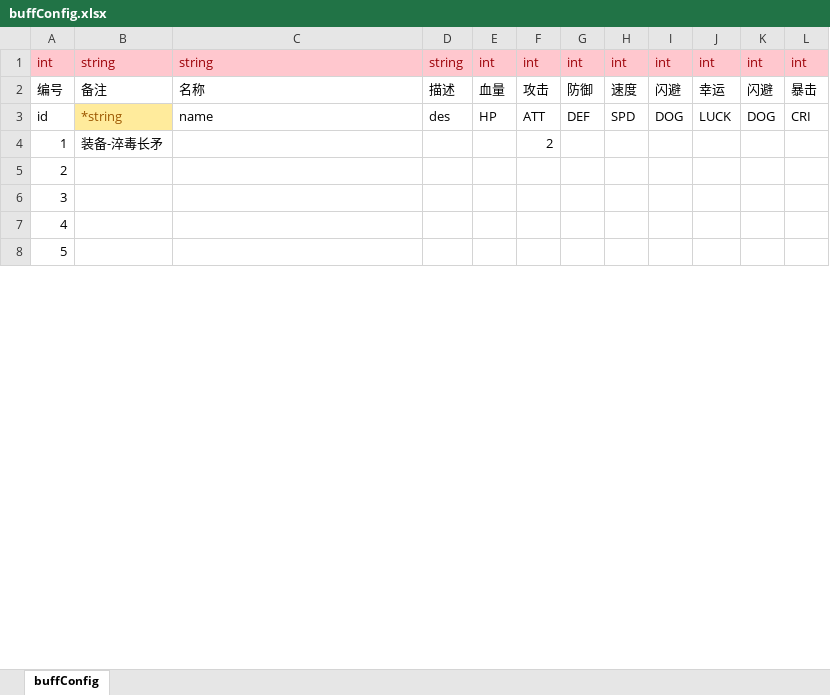
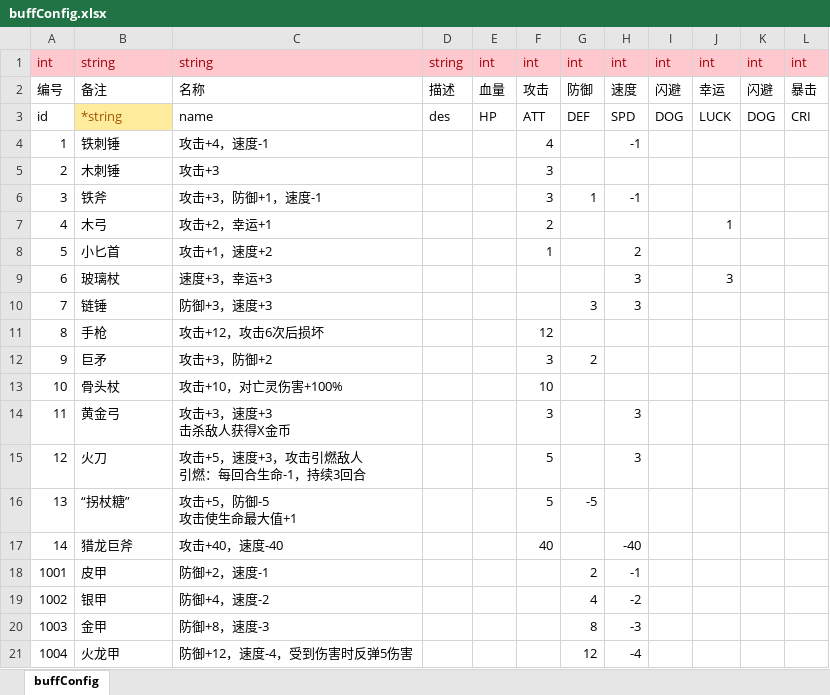
Before and after one commit to yooziki/Project_ZTower, an Excel workbook: Project/data/excel/buffConfig.xlsx, sheet buffConfig, drawn as a sheet; only a part is shown; values as stored, in another font and other column widths than the file's, no borders; ↵ is a line break in a cell; the diff covers the shown part only; the diff names each change by its address in the sheet, - before the commit and + after, or states it on an @@ line.

```diff
--- a/Project/data/excel/buffConfig.xlsx (sheet buffConfig)
+++ b/Project/data/excel/buffConfig.xlsx (sheet buffConfig)
-B4: 装备-淬毒长矛
+B4: 铁刺锤
-C4: (empty)
+C4: 攻击+4，速度-1
-F4: 2
+F4: 4
-H4: (empty)
+H4: -1
-B5: (empty)
+B5: 木刺锤
-C5: (empty)
+C5: 攻击+3
-F5:F6: (empty)
+F5:F6: 3
-B6: (empty)
+B6: 铁斧
-C6: (empty)
+C6: 攻击+3，防御+1，速度-1
-G6: (empty)
+G6: 1
-H6: (empty)
+H6: -1
-B7: (empty)
+B7: 木弓
-C7: (empty)
+C7: 攻击+2，幸运+1
-F7: (empty)
+F7: 2
-J7: (empty)
+J7: 1
-B8: (empty)
+B8: 小匕首
-C8: (empty)
+C8: 攻击+1，速度+2
-F8: (empty)
+F8: 1
-H8: (empty)
+H8: 2
+row 9: 6 | 玻璃杖 | 速度+3，幸运+3 |  |  |  |  | 3 |  | 3
+row 10: 7 | 链锤 | 防御+3，速度+3 |  |  |  | 3 | 3
+row 11: 8 | 手枪 | 攻击+12，攻击6次后损坏 |  |  | 12
+row 12: 9 | 巨矛 | 攻击+3，防御+2 |  |  | 3 | 2
+row 13: 10 | 骨头杖 | 攻击+10，对亡灵伤害+100% |  |  | 10
+row 14: 11 | 黄金弓 | 攻击+3，速度+3 ↵ 击杀敌人获得X金币 |  |  | 3 |  | 3
+row 15: 12 | 火刀 | 攻击+5，速度+3，攻击引燃敌人 ↵ 引燃：每回合生命-1，持续3回合 |  |  | 5 |  | 3
+row 16: 13 | “拐杖糖” | 攻击+5，防御-5 ↵ 攻击使生命最大值+1 |  |  | 5 | -5
+row 17: 14 | 猎龙巨斧 | 攻击+40，速度-40 |  |  | 40 |  | -40
+row 18: 1001 | 皮甲 | 防御+2，速度-1 |  |  |  | 2 | -1
+row 19: 1002 | 银甲 | 防御+4，速度-2 |  |  |  | 4 | -2
+row 20: 1003 | 金甲 | 防御+8，速度-3 |  |  |  | 8 | -3
+row 21: 1004 | 火龙甲 | 防御+12，速度-4，受到伤害时反弹5伤害 |  |  |  | 12 | -4
```
Also changed, not shown: 14 added rows, 1 removed row and 4 edited cells elsewhere in this sheet, Project/data/excel/equipmentConfig.xlsx, 22 other files.
